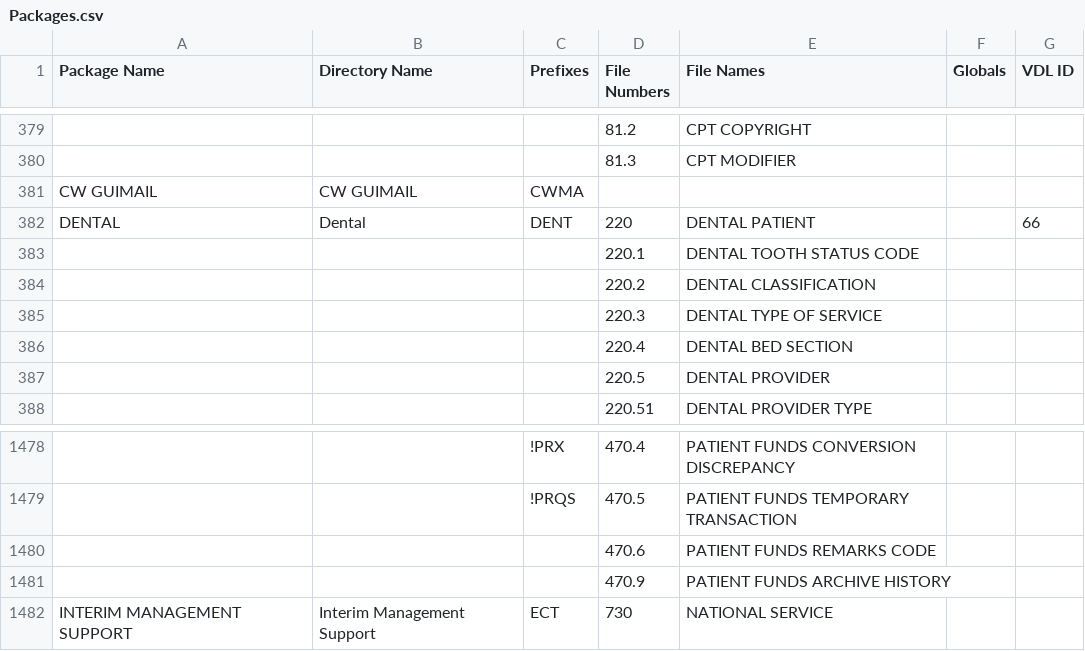
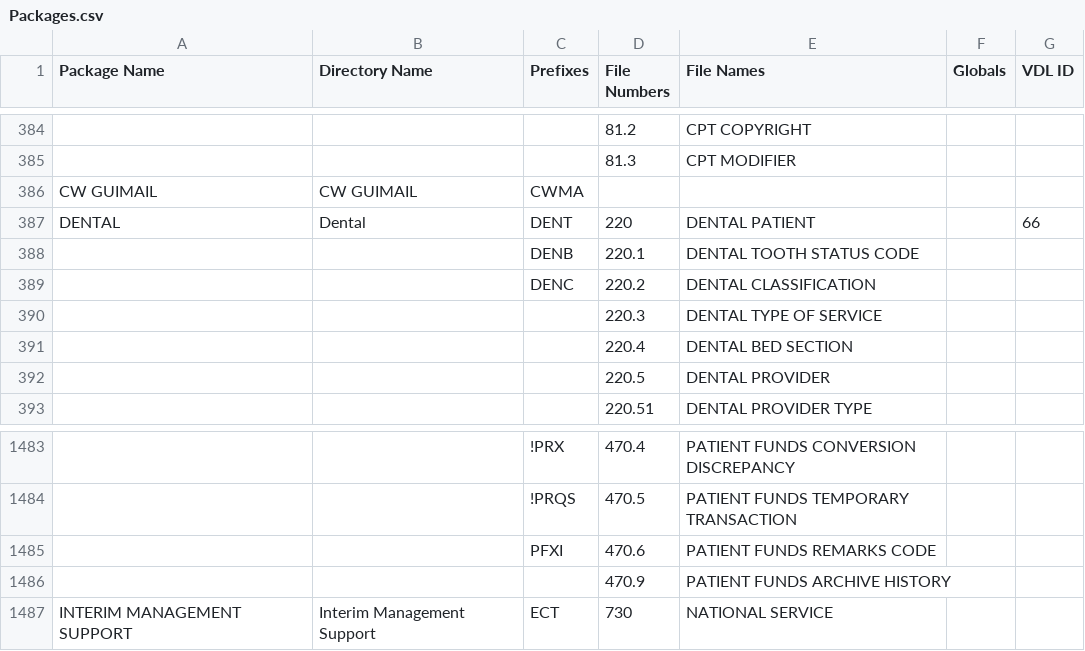
Before and after one commit to WorldVistA/VistA-VEHU-M, a CSV file: Packages.csv, drawn as a sheet; only a part is shown, gaps mark what is left out; addresses are those after the commit; the diff covers the shown part only; the diff names each change by its address in the sheet, - before the commit and + after, or states it on an @@ line.

```diff
--- a/Packages.csv
+++ b/Packages.csv
-C388 (Prefixes): (empty)
+C388 (Prefixes): DENB
-C389 (Prefixes): (empty)
+C389 (Prefixes): DENC
-C1485 (Prefixes): (empty)
+C1485 (Prefixes): PFXI
```
Also changed, not shown: 6 added rows, 1 moved row and 4 edited cells elsewhere in this file.
